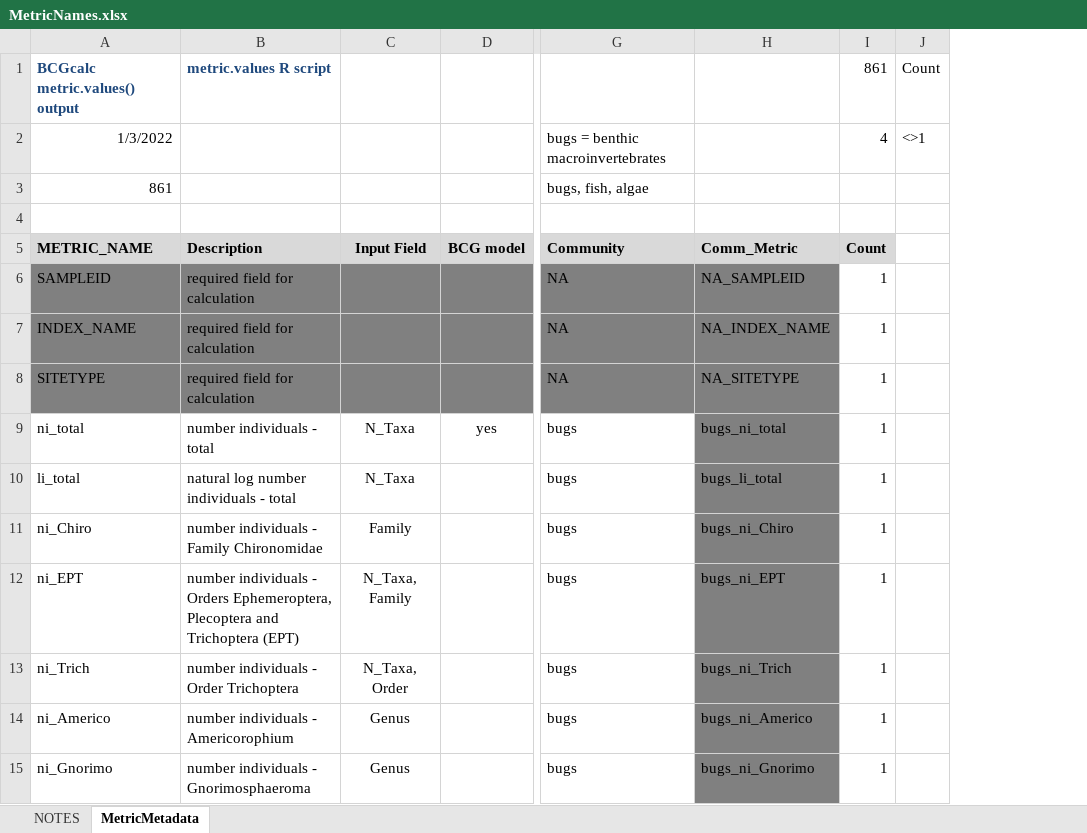
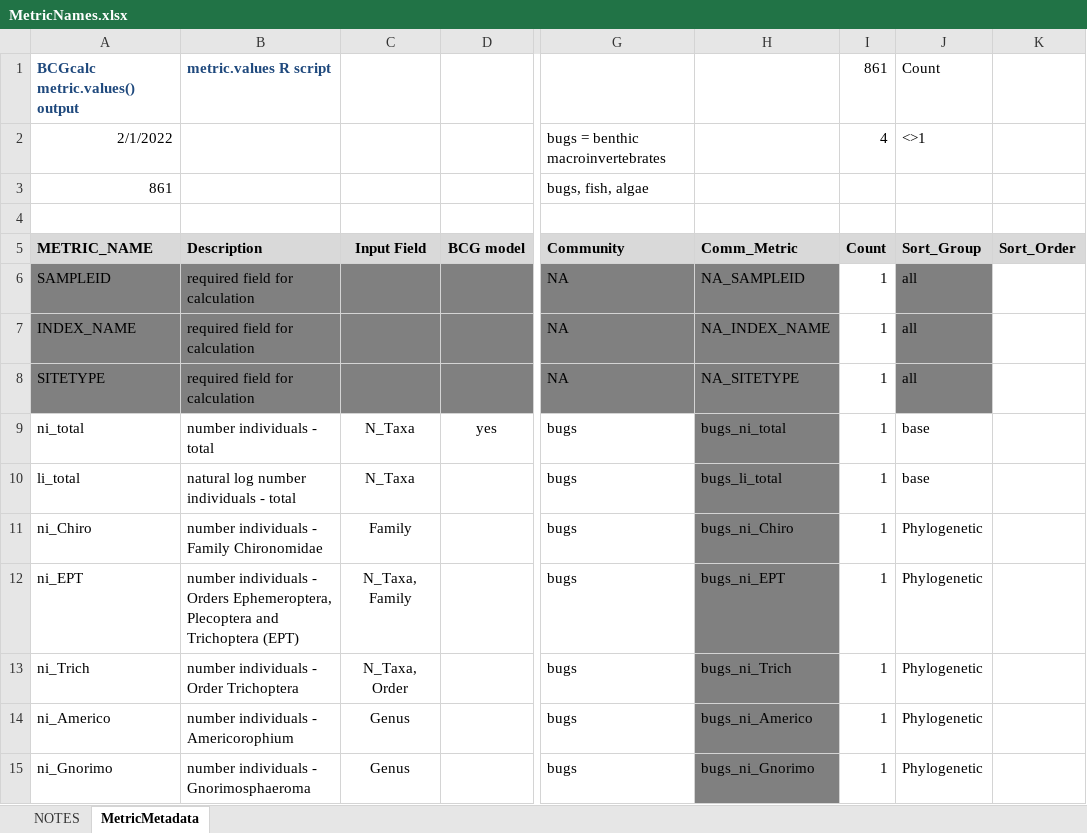
Before and after one commit to leppott/BioMonTools, an Excel workbook: inst/shiny-examples/BioMonTools/www/MetricNames.xlsx, sheet MetricMetadata, drawn as a sheet; only a part is shown, gaps mark what is left out; values as stored, in another font and other column widths than the file's, no borders; removed rows and columns are numbered as before the commit, all else as after; the diff names each change by its address in the sheet, - before the commit and + after, or states it on an @@ line.

Commit message:
v0.5.0.9089
* refactor: Edits to help pages in Shiny app
    + Update links to download files

```diff
--- a/inst/shiny-examples/BioMonTools/www/MetricNames.xlsx (sheet MetricMetadata)
+++ b/inst/shiny-examples/BioMonTools/www/MetricNames.xlsx (sheet MetricMetadata)
-column J, rows 1-2: Count | <>1
+column J (Sort_Group), rows 1-2: Count | <>1; rows 6-15: all | all | all | base | base | Phylogenetic | Phylogenetic | Phylogenetic | Phylogenetic | Phylogenetic
+column K (Sort_Order), empty
-A2 (METRIC_NAME): 1/3/2022
+A2 (METRIC_NAME): 2/1/2022
```
Also changed, not shown: sheet NOTES, inst/extdata/MetricNames.xlsx, 28 other files.
